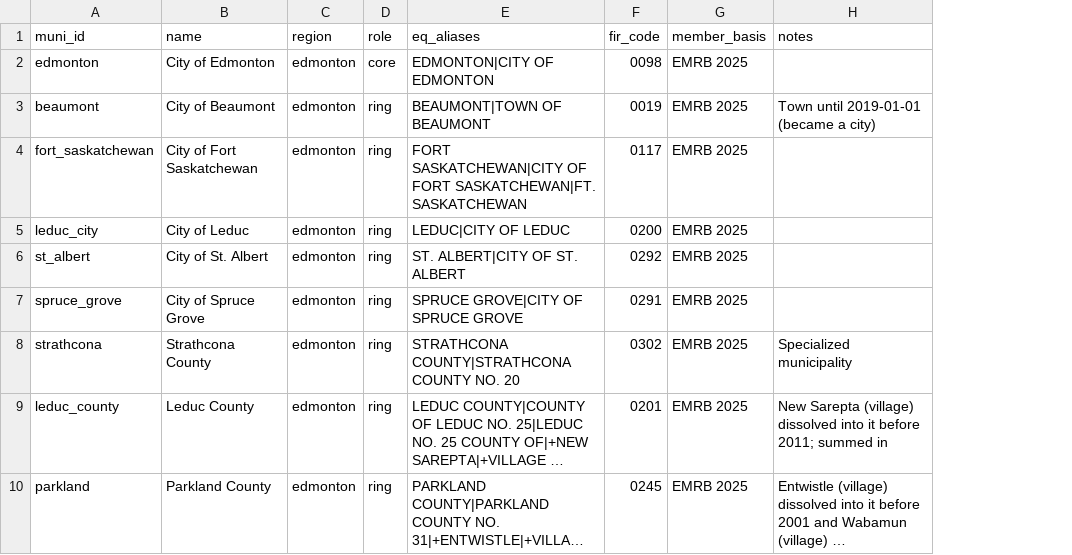
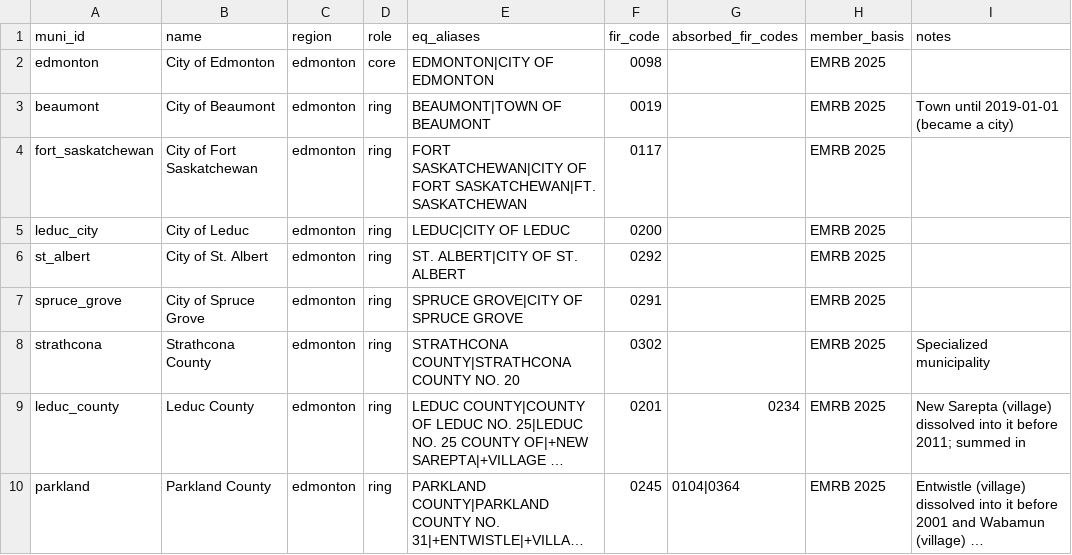
Before and after one commit to PeterFriedrich/alberta-regional-viz, a CSV file: data/regions.csv, drawn as a sheet; only a part is shown; long unchanged cells end in …; the diff names each change by its address in the sheet, - before the commit and + after, or states it on an @@ line.

```diff
--- a/data/regions.csv
+++ b/data/regions.csv
+column G (absorbed_fir_codes), rows 9-10: 0234 | 0104|0364
```
Also changed, not shown: 3 other files.
